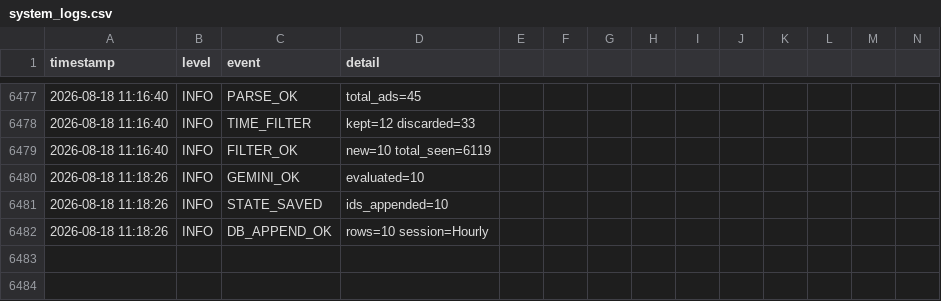
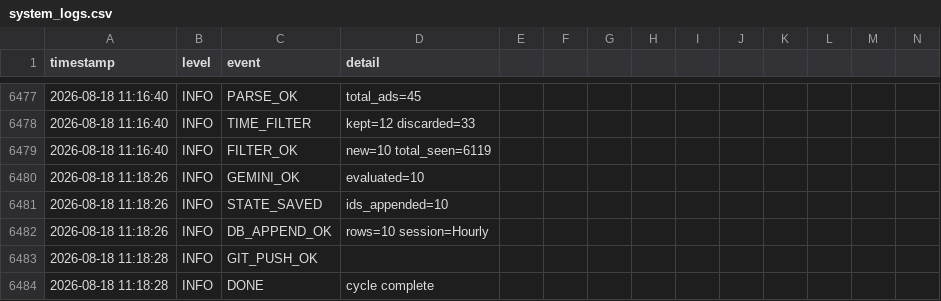
Before and after one commit to mrdarwish78/olxhuntero, a CSV file: system_logs.csv, drawn as a sheet; only a part is shown, gaps mark what is left out; rows hold the shown columns only; the diff names each change by its address in the sheet, - before the commit and + after, or states it on an @@ line.

Commit message:
auto: update state 2026-08-18T11:18:28Z

```diff
--- a/system_logs.csv
+++ b/system_logs.csv
+row 6483: 2026-08-18 11:18:28 | INFO | GIT_PUSH_OK
+row 6484: 2026-08-18 11:18:28 | INFO | DONE | cycle complete
```
